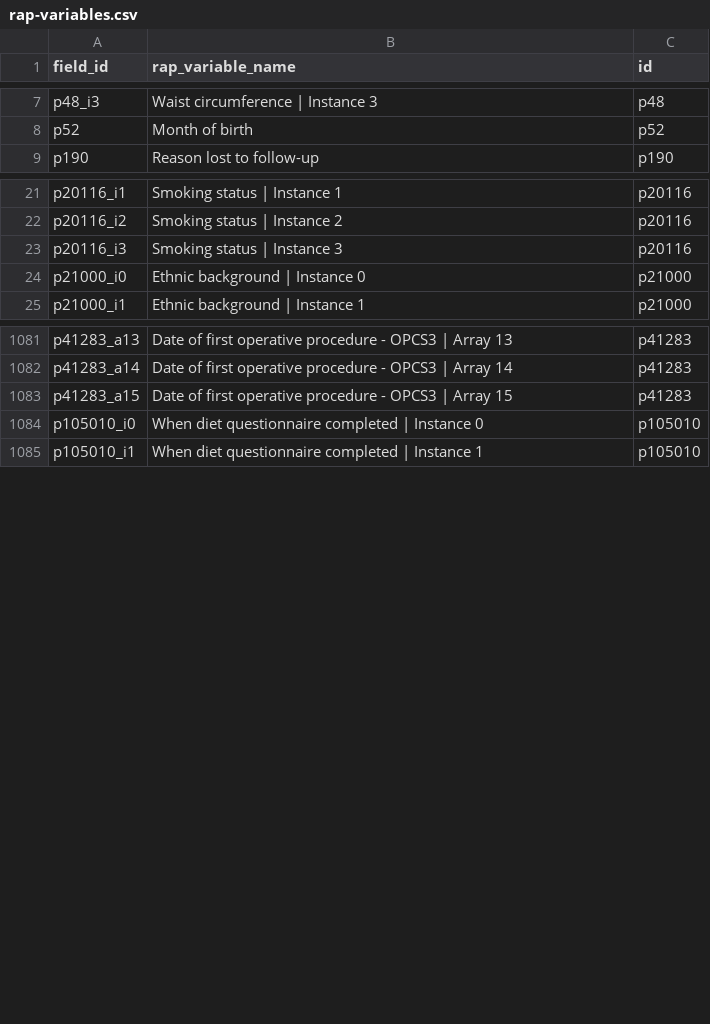
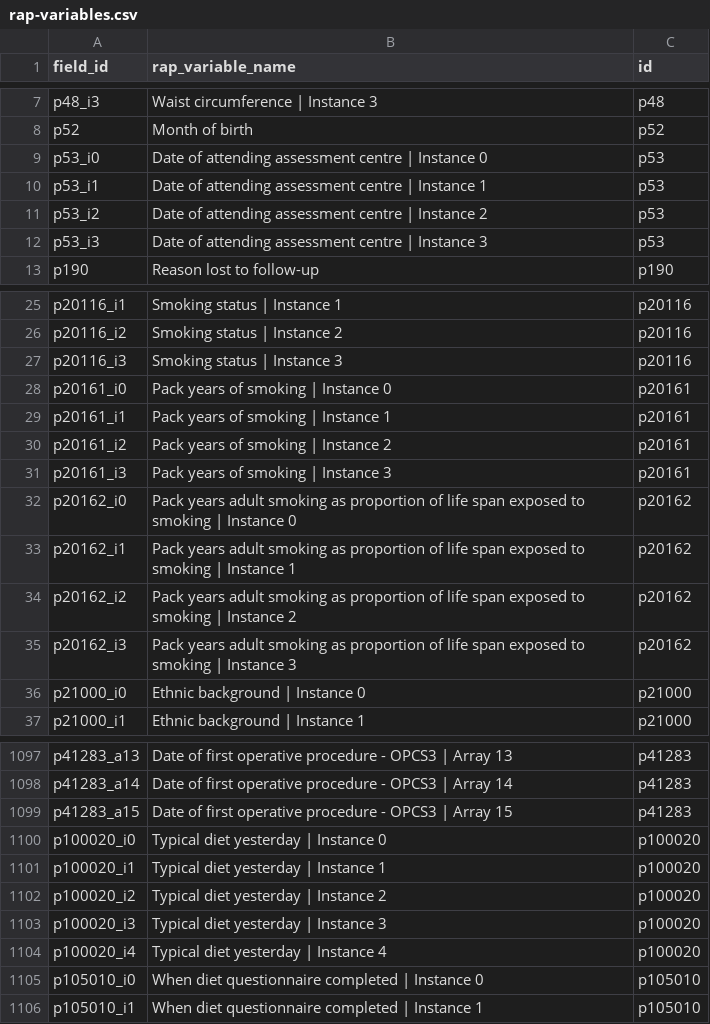
Before and after one commit to steno-aarhus/legliv, a CSV file: data-raw/rap-variables.csv, drawn as a sheet; only a part is shown, gaps mark what is left out; the diff covers the shown part only.

Commit message:
added a few new variables and loaded new data.

```diff
--- a/data-raw/rap-variables.csv
+++ b/data-raw/rap-variables.csv
@@ -8,2 +8,6 @@ p48_i3,Waist circumference | Instance 3,p48
 p52,Month of birth,p52
+p53_i0,Date of attending assessment centre | Instance 0,p53
+p53_i1,Date of attending assessment centre | Instance 1,p53
+p53_i2,Date of attending assessment centre | Instance 2,p53
+p53_i3,Date of attending assessment centre | Instance 3,p53
 p190,Reason lost to follow-up,p190
@@ -23,2 +27,10 @@ p20116_i2,Smoking status | Instance 2,p20116
 p20116_i3,Smoking status | Instance 3,p20116
+p20161_i0,Pack years of smoking | Instance 0,p20161
+p20161_i1,Pack years of smoking | Instance 1,p20161
+p20161_i2,Pack years of smoking | Instance 2,p20161
+p20161_i3,Pack years of smoking | Instance 3,p20161
+p20162_i0,Pack years adult smoking as proportion of life span exposed to smoking | Instance 0,p20162
+p20162_i1,Pack years adult smoking as proportion of life span exposed to smoking | Instance 1,p20162
+p20162_i2,Pack years adult smoking as proportion of life span exposed to smoking | Instance 2,p20162
+p20162_i3,Pack years adult smoking as proportion of life span exposed to smoking | Instance 3,p20162
 p21000_i0,Ethnic background | Instance 0,p21000
@@ -1083,2 +1099,7 @@ p41283_a14,Date of first operative procedure - OPCS3 | Array 14,p41283
 p41283_a15,Date of first operative procedure - OPCS3 | Array 15,p41283
+p100020_i0,Typical diet yesterday | Instance 0,p100020
+p100020_i1,Typical diet yesterday | Instance 1,p100020
+p100020_i2,Typical diet yesterday | Instance 2,p100020
+p100020_i3,Typical diet yesterday | Instance 3,p100020
+p100020_i4,Typical diet yesterday | Instance 4,p100020
 p105010_i0,When diet questionnaire completed | Instance 0,p105010
```
Also changed, not shown: 4 added rows elsewhere in this file, data-raw/project-variables.csv.
